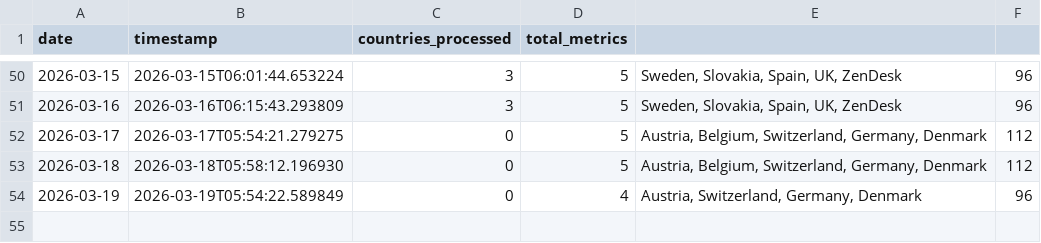
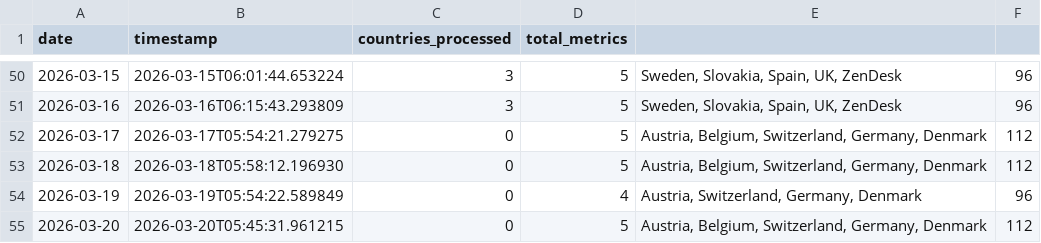
Before and after one commit to jarmoe13/clarity-harvester, a CSV file: data/history.csv, drawn as a sheet; only a part is shown, gaps mark what is left out; the diff names each change by its address in the sheet, - before the commit and + after, or states it on an @@ line.

```diff
--- a/data/history.csv
+++ b/data/history.csv
+row 55: 2026-03-20 | 2026-03-20T05:45:31.961215 | 0 | 5 | Austria, Belgium, Switzerland, Germany, Denmark | 112
```
Also changed, not shown: 1 other file.
